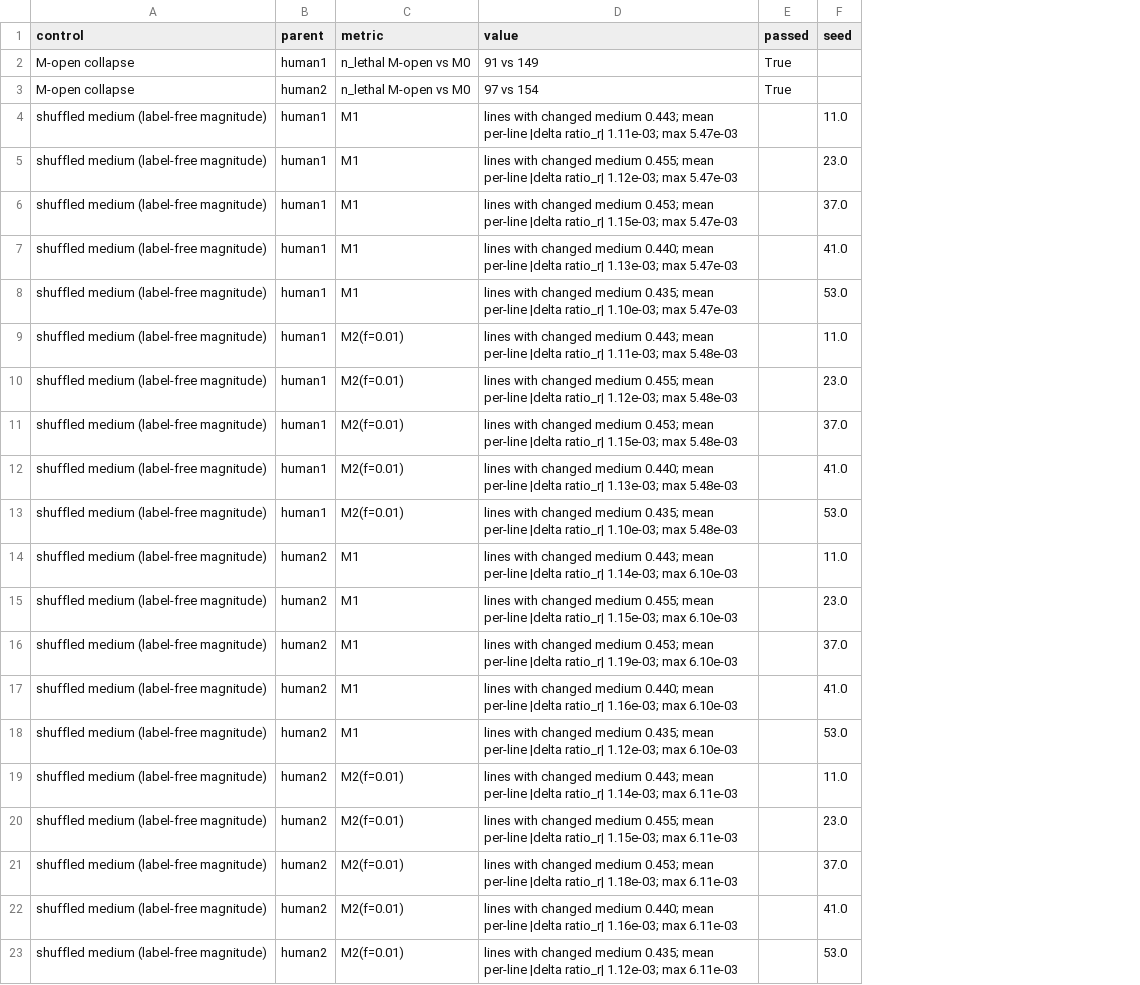
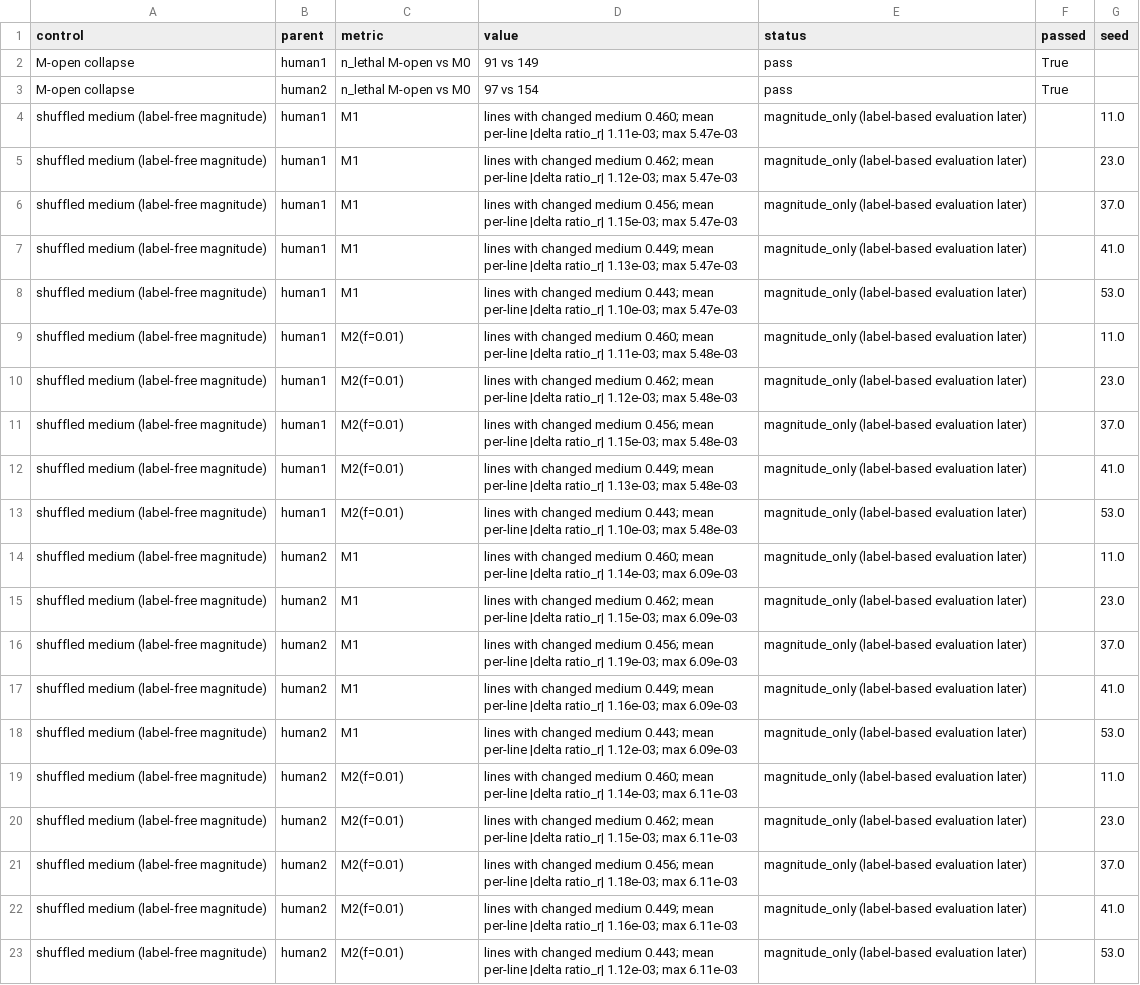
Before and after one commit to QuantitativeBiology/ai-hackathon-humangem, a TSV file: results/w2/controls/negative_controls.tsv, drawn as a sheet; the diff names each change by its address in the sheet, - before the commit and + after, or states it on an @@ line.

```diff
--- a/results/w2/controls/negative_controls.tsv
+++ b/results/w2/controls/negative_controls.tsv
+column E (status), rows 2-23: pass | pass | magnitude_only (label-based evaluation later) | magnitude_only (label-based evaluation later) | magnitude_only (label-based evaluation later) | magnitude_only (label-based evaluation later) | magnitude_only (label-based evaluation later) | magnitude_only (label-based evaluation later) | magnitude_only (label-based evaluation later) | magnitude_only (label-based evaluation later) | magnitude_only (label-based evaluation later) | magnitude_only (label-based evaluation later) | magnitude_only (label-based evaluation later) | magnitude_only (label-based evaluation later) | magnitude_only (label-based evaluation later) | magnitude_only (label-based evaluation later) | magnitude_only (label-based evaluation later) | magnitude_only (label-based evaluation later) | magnitude_only (label-based evaluation later) | magnitude_only (label-based evaluation later) | magnitude_only (label-based evaluation later) | magnitude_only (label-based evaluation later)
-D4 (value): …changed medium 0.443; mean per-line…
+D4 (value): …changed medium 0.460; mean per-line…
-D5 (value): …changed medium 0.455; mean per-line…
+D5 (value): …changed medium 0.462; mean per-line…
-D6 (value): …changed medium 0.453; mean per-line…
+D6 (value): …changed medium 0.456; mean per-line…
-D7 (value): …changed medium 0.440; mean per-line…
+D7 (value): …changed medium 0.449; mean per-line…
-D8 (value): …changed medium 0.435; mean per-line…
+D8 (value): …changed medium 0.443; mean per-line…
-D9 (value): …changed medium 0.443; mean per-line…
+D9 (value): …changed medium 0.460; mean per-line…
-D10 (value): …changed medium 0.455; mean per-line…
+D10 (value): …changed medium 0.462; mean per-line…
-D11 (value): …changed medium 0.453; mean per-line…
+D11 (value): …changed medium 0.456; mean per-line…
-D12 (value): …changed medium 0.440; mean per-line…
+D12 (value): …changed medium 0.449; mean per-line…
-D13 (value): …changed medium 0.435; mean per-line…
+D13 (value): …changed medium 0.443; mean per-line…
-D14 (value): …changed medium 0.443; mean per-line |delta ratio_r| 1.14e-03; max 6.10e-03
+D14 (value): …changed medium 0.460; mean per-line |delta ratio_r| 1.14e-03; max 6.09e-03
-D15 (value): …changed medium 0.455; mean per-line |delta ratio_r| 1.15e-03; max 6.10e-03
+D15 (value): …changed medium 0.462; mean per-line |delta ratio_r| 1.15e-03; max 6.09e-03
-D16 (value): …changed medium 0.453; mean per-line |delta ratio_r| 1.19e-03; max 6.10e-03
+D16 (value): …changed medium 0.456; mean per-line |delta ratio_r| 1.19e-03; max 6.09e-03
-D17 (value): …changed medium 0.440; mean per-line |delta ratio_r| 1.16e-03; max 6.10e-03
+D17 (value): …changed medium 0.449; mean per-line |delta ratio_r| 1.16e-03; max 6.09e-03
-D18 (value): …changed medium 0.435; mean per-line |delta ratio_r| 1.12e-03; max 6.10e-03
+D18 (value): …changed medium 0.443; mean per-line |delta ratio_r| 1.12e-03; max 6.09e-03
-D19 (value): …changed medium 0.443; mean per-line…
+D19 (value): …changed medium 0.460; mean per-line…
-D20 (value): …changed medium 0.455; mean per-line…
+D20 (value): …changed medium 0.462; mean per-line…
-D21 (value): …changed medium 0.453; mean per-line…
+D21 (value): …changed medium 0.456; mean per-line…
-D22 (value): …changed medium 0.440; mean per-line…
+D22 (value): …changed medium 0.449; mean per-line…
-D23 (value): …changed medium 0.435; mean per-line…
+D23 (value): …changed medium 0.443; mean per-line…
```
Also changed, not shown: FROZEN.tsv, results/w2/controls/positive_controls.tsv, 53 other files.
